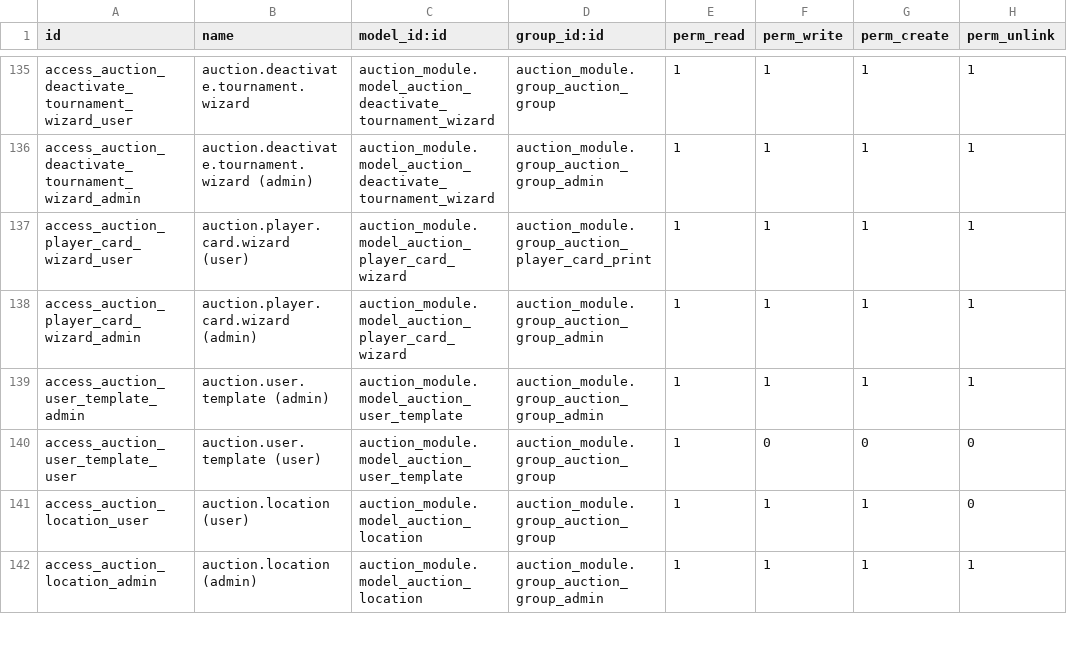
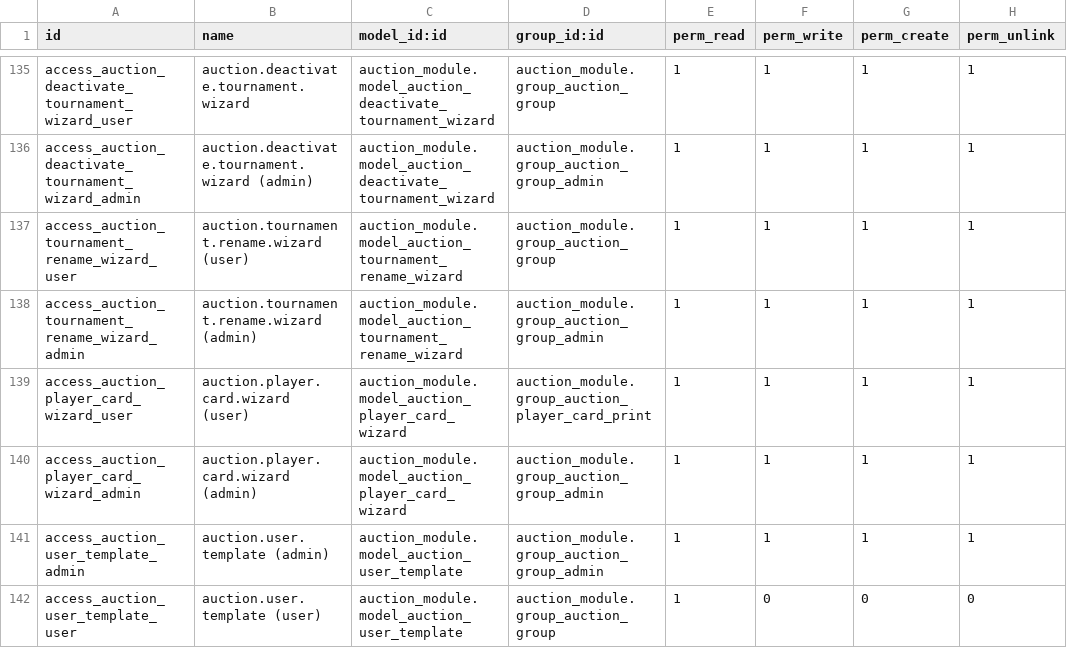
Before and after one commit to abhishek12198/auction_champ, a CSV file: auction_module/security/ir.model.access.csv, drawn as a sheet; only a part is shown, gaps mark what is left out; the shorter side is filled out with more unchanged rows.

Commit message:
[ADD] - Auction Champ website

```diff
--- a/auction_module/security/ir.model.access.csv
+++ b/auction_module/security/ir.model.access.csv
@@ -136,2 +136,4 @@ access_auction_deactivate_tournament_wizard_user,auction.deactivate.tournament.w
 access_auction_deactivate_tournament_wizard_admin,auction.deactivate.tournament.wizard (admin),auction_module.model_auction_deactivate_tournament_wizard,auction_module.group_auction_group_admin,1,1,1,1
+access_auction_tournament_rename_wizard_user,auction.tournament.rename.wizard (user),auction_module.model_auction_tournament_rename_wizard,auction_module.group_auction_group,1,1,1,1
+access_auction_tournament_rename_wizard_admin,auction.tournament.rename.wizard (admin),auction_module.model_auction_tournament_rename_wizard,auction_module.group_auction_group_admin,1,1,1,1
 access_auction_player_card_wizard_user,auction.player.card.wizard (user),auction_module.model_auction_player_card_wizard,auction_module.group_auction_player_card_print,1,1,1,1
```
Also changed, not shown: 20 other files.
